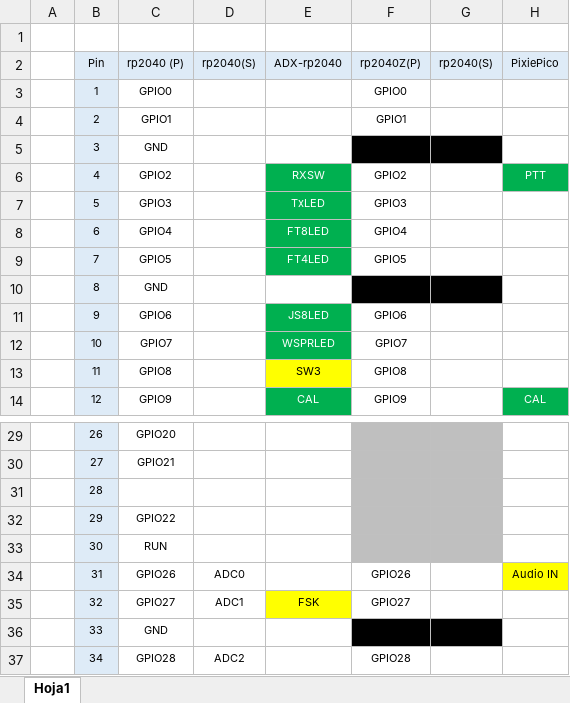
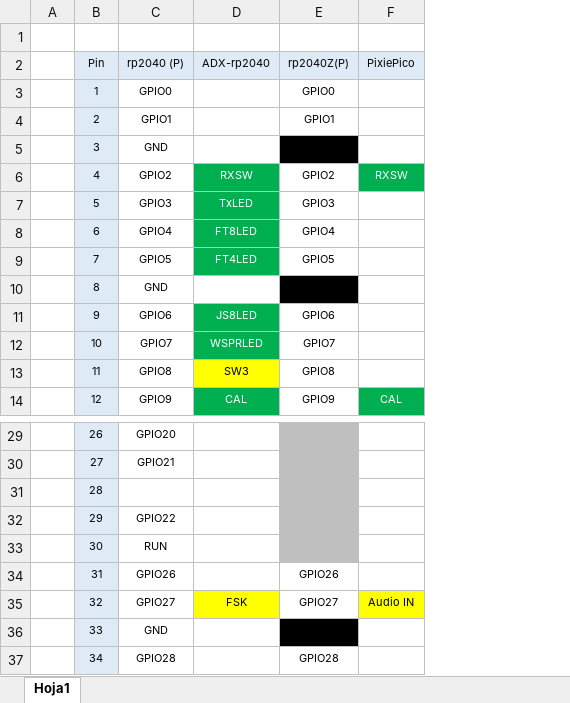
Before and after one commit to lu7did/PixiePico, an Excel workbook: doc/PixiePico_Pin_Assignment.xlsx, sheet Hoja1, drawn as a sheet; only a part is shown, gaps mark what is left out; values as stored, in another font and other column widths than the file's, no borders; charts and pictures not drawn; removed rows and columns are numbered as before the commit, all else as after; the diff names each change by its address in the sheet, - before the commit and + after, or states it on an @@ line.

```diff
--- a/doc/PixiePico_Pin_Assignment.xlsx (sheet Hoja1)
+++ b/doc/PixiePico_Pin_Assignment.xlsx (sheet Hoja1)
-column D (rp2040(S)), rows 34-37: ADC0 | ADC1 |  | ADC2
-column G (rp2040(S)), empty
-F6 (PixiePico): PTT
+F6 (PixiePico): RXSW
-F34 (PixiePico): Audio IN
+F34 (PixiePico): (empty)
-F34 fill: #FFFF00
+F34 fill: none
-F35 (PixiePico): (empty)
+F35 (PixiePico): Audio IN
-F35 fill: none
+F35 fill: #FFFF00
```
Also changed, not shown: charts or pictures, 23 other files.
